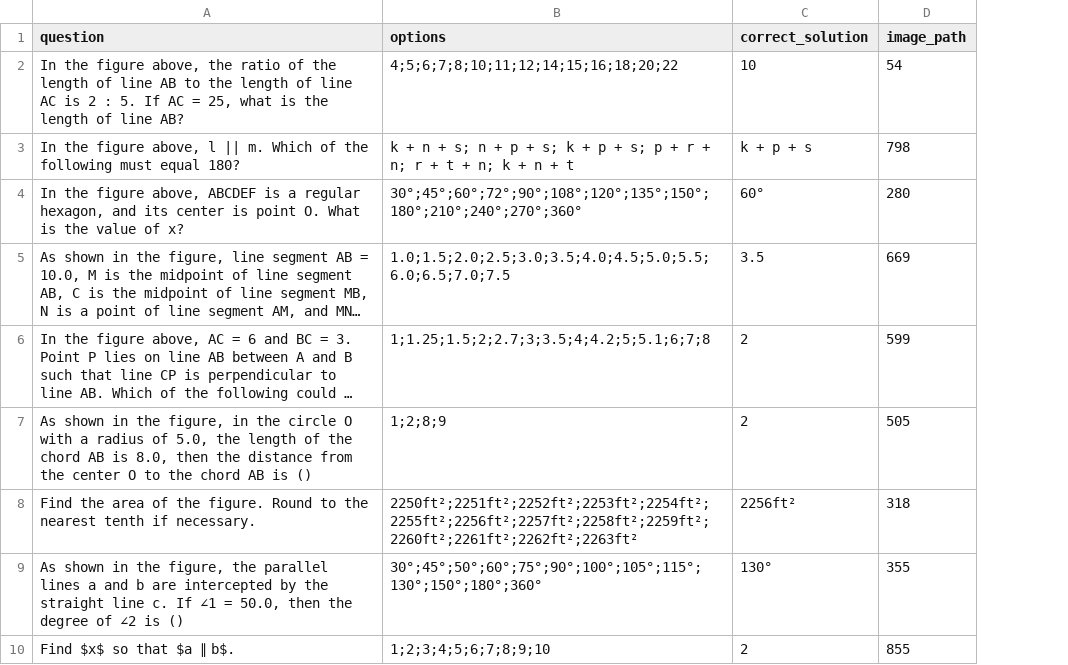
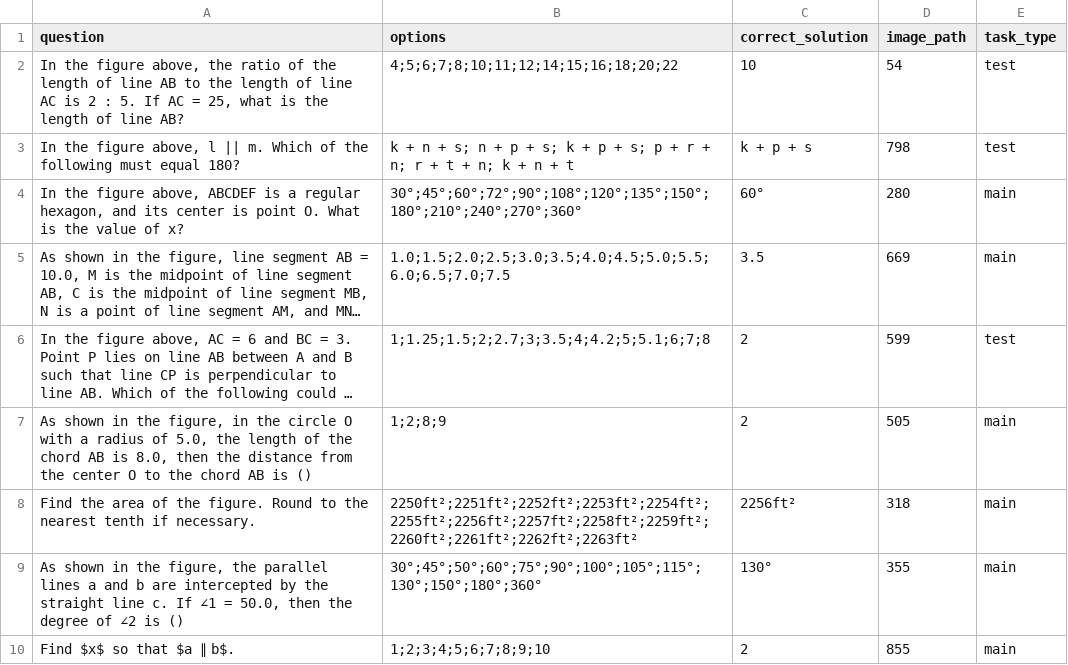
Before and after one commit to sacdevops/LCode, a CSV file: data/tasks.csv, drawn as a sheet; only a part is shown; long unchanged cells end in …; the diff names each change by its address in the sheet, - before the commit and + after, or states it on an @@ line.

Commit message:
* Added Task types * Changed descriptions * Fixed minor bugs

```diff
--- a/data/tasks.csv
+++ b/data/tasks.csv
+column E (task_type), rows 2-10: test | test | main | main | test | main | main | main | main
```
Also changed, not shown: 4 other files.
